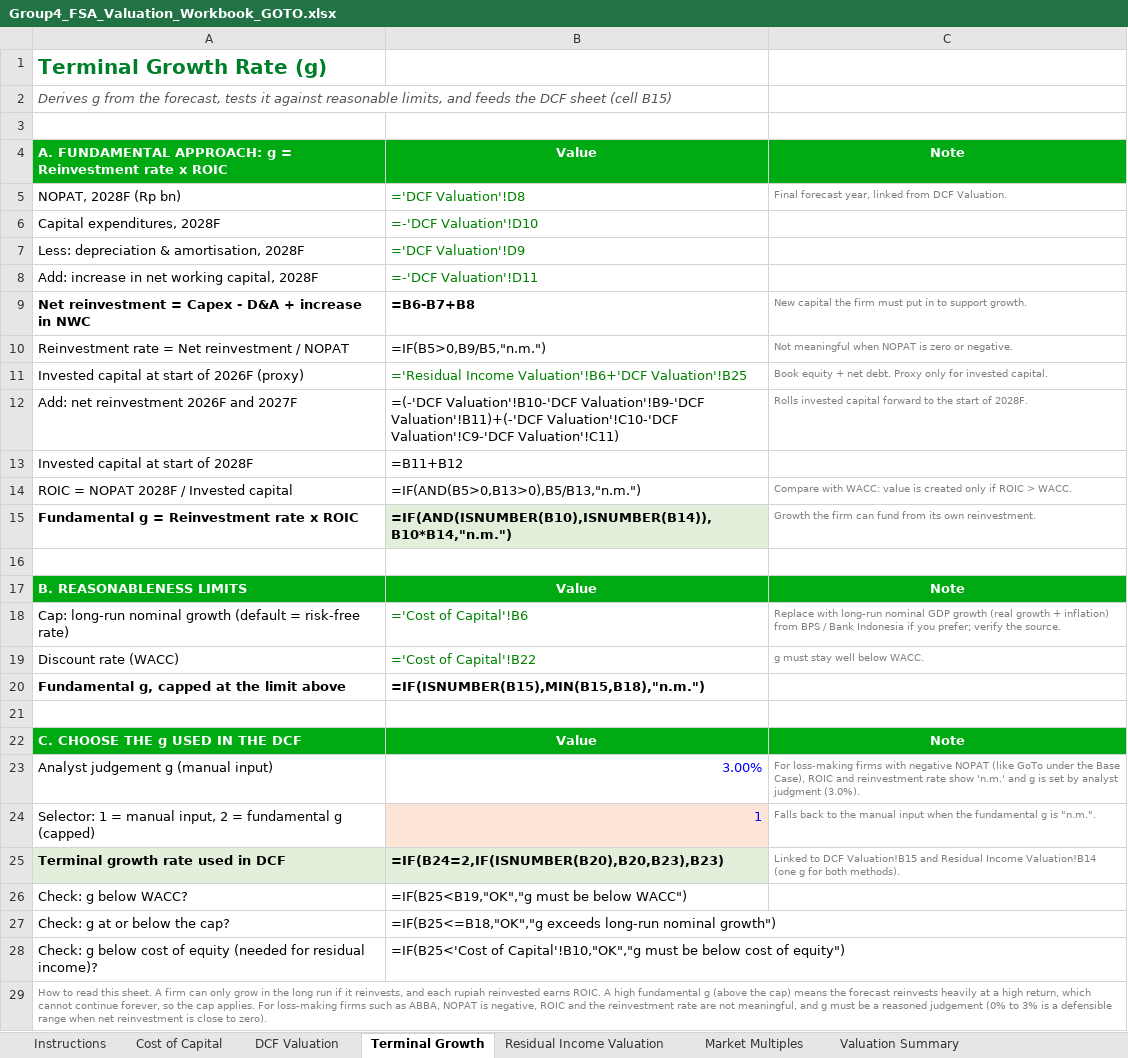
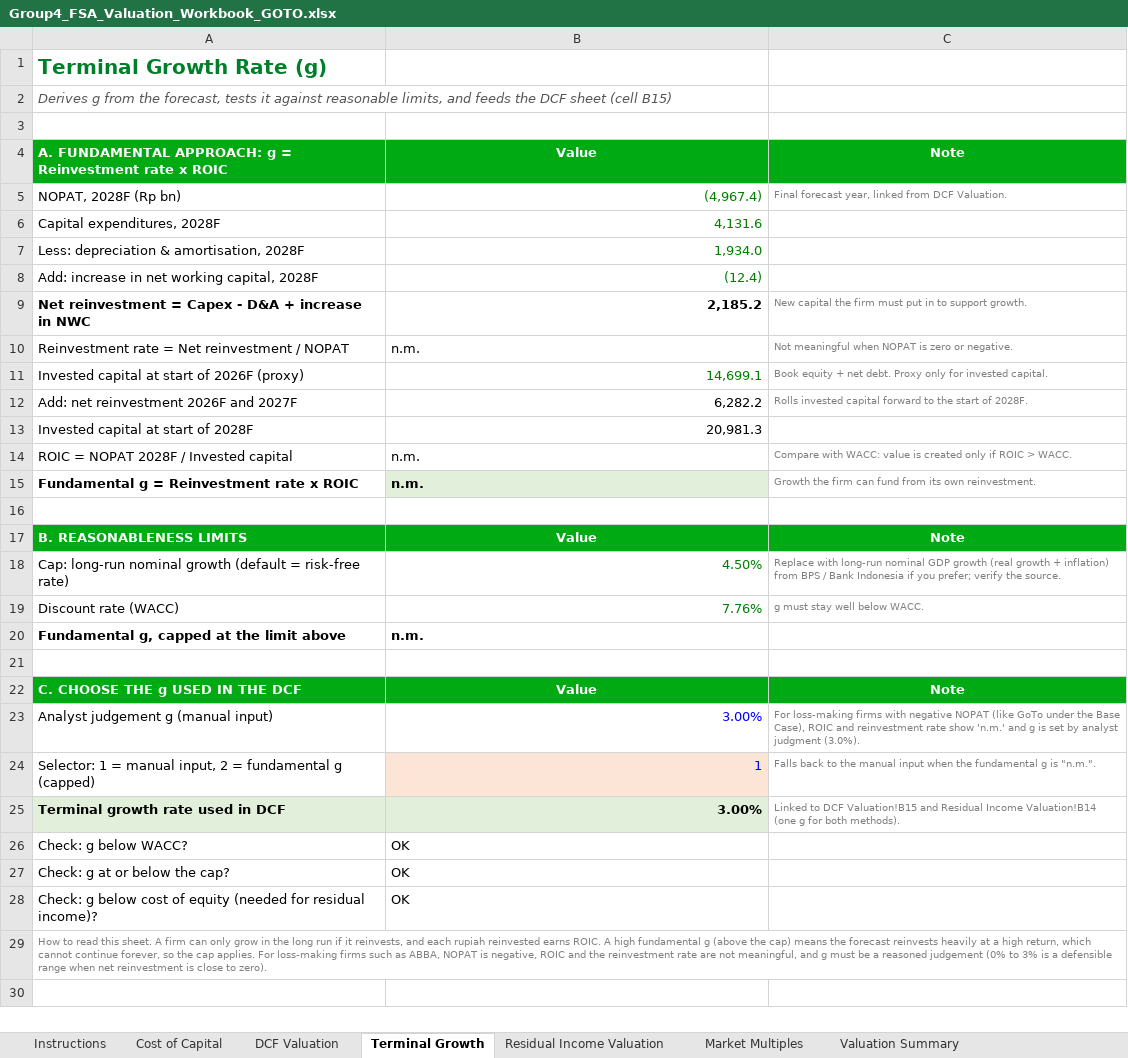
Before and after one commit to faglyramschie7/group4fsa, an Excel workbook: ASSIGNMENTS/ASSSIGNMENT 14/Group4_FSA_Valuation_Workbook_GOTO.xlsx, sheet Terminal Growth, drawn as a sheet; values as stored, in another font and other column widths than the file's, no borders; formulas without a stored value are shown as written; charts and pictures not drawn; the diff names each change by its address in the sheet, - before the commit and + after, or states it on an @@ line.

```diff
--- a/ASSIGNMENTS/ASSSIGNMENT 14/Group4_FSA_Valuation_Workbook_GOTO.xlsx (sheet Terminal Growth)
+++ b/ASSIGNMENTS/ASSSIGNMENT 14/Group4_FSA_Valuation_Workbook_GOTO.xlsx (sheet Terminal Growth)
-B5: ='DCF Valuation'!D8
+B5: (4,967.4)
-B6: =-'DCF Valuation'!D10
+B6: 4,131.6
-B7: ='DCF Valuation'!D9
+B7: 1,934.0
-B8: =-'DCF Valuation'!D11
+B8: (12.4)
-B9: =B6-B7+B8
+B9: 2,185.2
-B10: =IF(B5>0,B9/B5,"n.m.")
+B10: n.m.
-B11: ='Residual Income Valuation'!B6+'DCF Valuation'!B25
+B11: 14,699.1
-B12: =(-'DCF Valuation'!B10-'DCF Valuation'!B9-'DCF Valuation'!B11)+(-'DCF Valuation'!C10-'DCF Valuation'!C9-'DCF Valuation'!C11)
+B12: 6,282.2
-B13: =B11+B12
+B13: 20,981.3
-B14: =IF(AND(B5>0,B13>0),B5/B13,"n.m.")
+B14: n.m.
-B15: =IF(AND(ISNUMBER(B10),ISNUMBER(B14)),B10*B14,"n.m.")
+B15: n.m.
-B18: ='Cost of Capital'!B6
+B18: 4.50%
-B19: ='Cost of Capital'!B22
+B19: 7.76%
-B20: =IF(ISNUMBER(B15),MIN(B15,B18),"n.m.")
+B20: n.m.
-B25: =IF(B24=2,IF(ISNUMBER(B20),B20,B23),B23)
+B25: 3.00%
-B26: =IF(B25<B19,"OK","g must be below WACC")
+B26: OK
-B27: =IF(B25<=B18,"OK","g exceeds long-run nominal growth")
+B27: OK
-B28: =IF(B25<'Cost of Capital'!B10,"OK","g must be below cost of equity")
+B28: OK
```
Also changed, not shown: sheet Market Multiples, sheet Residual Income Valuation, sheet DCF Valuation, sheet Valuation Summary, sheet Cost of Capital, sheet Instructions, charts or pictures, 48 other files.
